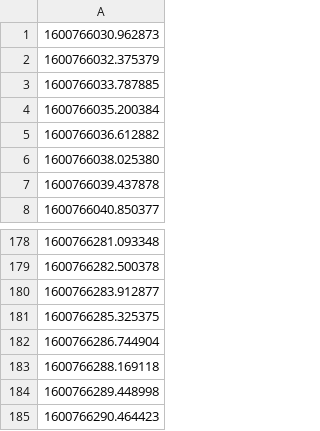
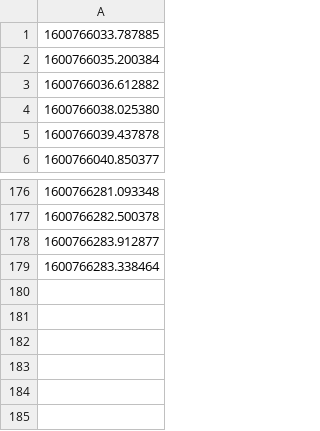
Before and after one commit to ethantsai/nlwhistlers, a CSV file: idl_csvs/092220_time.csv, drawn as a sheet; only a part is shown, gaps mark what is left out.

```diff
--- a/idl_csvs/092220_time.csv
+++ b/idl_csvs/092220_time.csv
@@ -1,3 +1 @@
-1600766030.962873
-1600766032.375379
 1600766033.787885
@@ -180,6 +178,2 @@
 1600766283.912877
-1600766285.325375
-1600766286.744904
-1600766288.169118
-1600766289.448998
-1600766290.464423
+1600766283.338464
```
Also changed, not shown: 3 other files.
